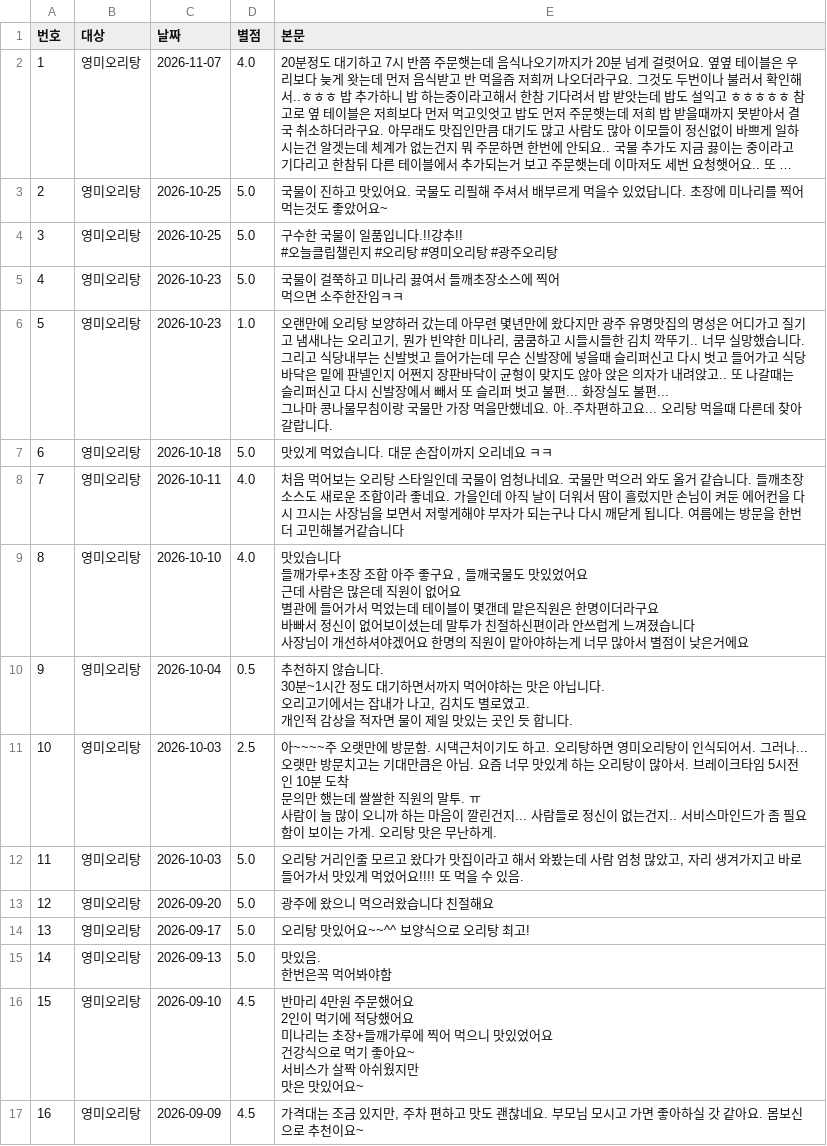
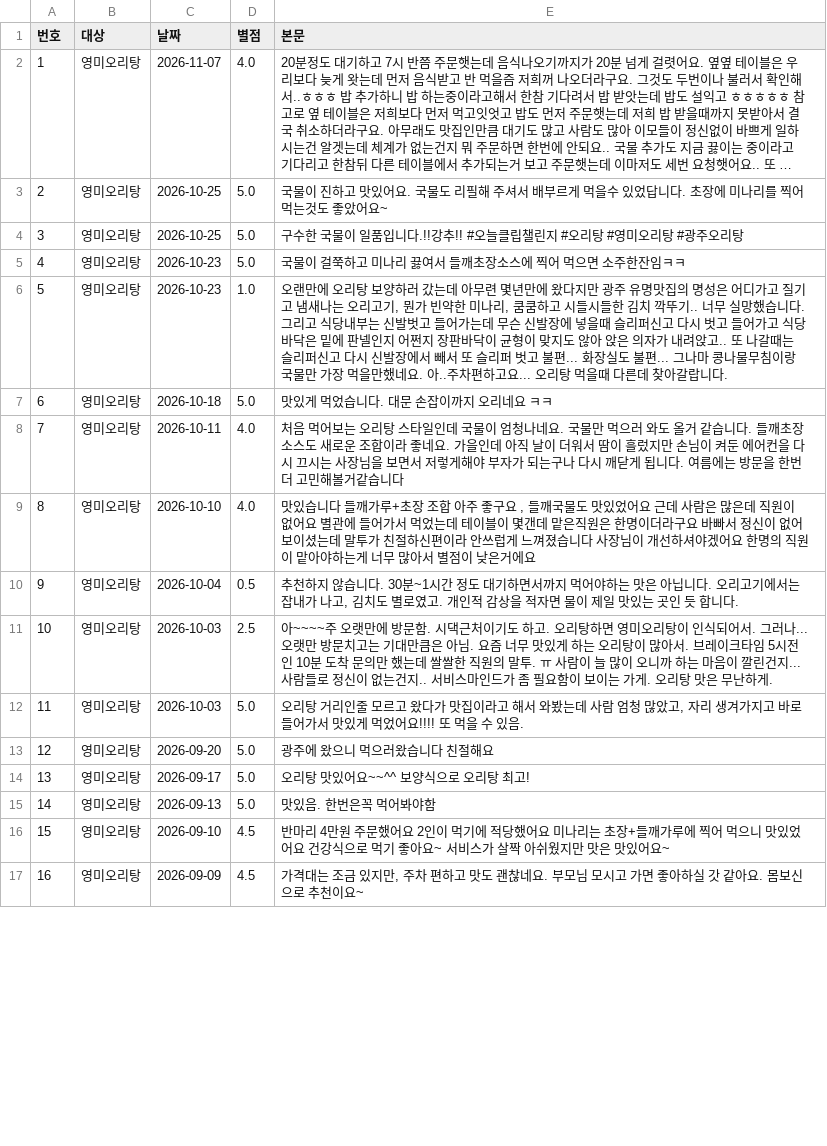
Before and after one commit to jjunyeongpark/jjunyeong-park, a CSV file: 박준영/오리탕/naver-reviews/reviews.csv, drawn as a sheet; only a part is shown; long unchanged cells end in …; the diff covers the shown part only.

```diff
--- a/박준영/오리탕/naver-reviews/reviews.csv
+++ b/박준영/오리탕/naver-reviews/reviews.csv
@@ -3,25 +3,10 @@
 2,영미오리탕,2026-10-25,5.0,국물이 진하고 맛있어요. 국물도 리필해 주셔서 배부르게 먹을수 있었답니다. 초장에 미나리를 찍어먹는것도 좋았어요~
-3,영미오리탕,2026-10-25,5.0,"구수한 국물이 일품입니다.!!강추!!
-
-#오늘클립챌린지 #오리탕 #영미오리탕 #광주오리탕"
-4,영미오리탕,2026-10-23,5.0,"국물이 걸쭉하고 미나리 끓여서 들깨초장소스에 찍어
-먹으면 소주한잔임ㅋㅋ"
-5,영미오리탕,2026-10-23,1.0,"오랜만에 오리탕 보양하러 갔는데 아무련 몇년만에 왔다지만 광주 유명맛집의 명성은 어디가고 질기고 냄새나는 오리고기, 뭔가 빈약한 미나리, 쿰쿰하고 시들시들한 김치 깍뚜기.. 너무 실망했습니다. 그리고 식당내부는 신발벗고 들어가는데 무슨 신발장에 넣을때 슬리퍼신고 다시 벗고 들어가고 식당 바닥은 밑에 판넬인지 어쩐지 장판바닥이 균형이 맞지도 않아 앉은 의자가 내려앉고.. 또 나갈때는 슬리퍼신고 다시 신발장에서 빼서 또 슬리퍼 벗고 불편... 화장실도 불편...
-그나마 콩나물무침이랑 국물만 가장 먹을만했네요. 아..주차편하고요... 오리탕 먹을때 다른데 찾아갈랍니다."
+3,영미오리탕,2026-10-25,5.0,구수한 국물이 일품입니다.!!강추!! #오늘클립챌린지 #오리탕 #영미오리탕 #광주오리탕
+4,영미오리탕,2026-10-23,5.0,국물이 걸쭉하고 미나리 끓여서 들깨초장소스에 찍어 먹으면 소주한잔임ㅋㅋ
+5,영미오리탕,2026-10-23,1.0,"오랜만에 오리탕 보양하러 갔는데 아무련 몇년만에 왔다지만 광주 유명맛집의 명성은 어디가고 질기고 냄새나는 오리고기, 뭔가 빈약한 미나리, 쿰쿰하고 시들시들한 김치 깍뚜기.. 너무 실망했습니다. 그리고 식당내부는 신발벗고 들어가는데 무슨 신발장에 넣을때 슬리퍼신고 다시 벗고 들어가고 식당 바닥은 밑에 판넬인지 어쩐지 장판바닥이 균형이 맞지도 않아 앉은 의자가 내려앉고.. 또 나갈때는 슬리퍼신고 다시 신발장에서 빼서 또 슬리퍼 벗고 불편... 화장실도 불편... 그나마 콩나물무침이랑 국물만 가장 먹을만했네요. 아..주차편하고요... 오리탕 먹을때 다른데 찾아갈랍니다."
 6,영미오리탕,2026-10-18,5.0,맛있게 먹었습니다. 대문 손잡이까지 오리네요 ㅋㅋ
 7,영미오리탕,2026-10-11,4.0,처음 먹어보는 오리탕 스타일인데 국물이 엄청나네요. 국물만 먹으러 와도 올거 같습니다. 들깨초장소스도 새로운 조합이라 좋네요. 가을인데 아직 날이 더워서 땀이 흘렀지만 손님이 켜둔 에어컨을 다시 끄시는 사장님을 보면서 저렇게해야 부자가 되는구나 다시 깨닫게 됩니다. 여름에는 방문을 한번 더 고민해볼거같습니다
-8,영미오리탕,2026-10-10,4.0,"맛있습니다
-들깨가루+초장 조합 아주 좋구요 , 들깨국물도 맛있었어요
-근데 사람은 많은데 직원이 없어요
-별관에 들어가서 먹었는데 테이블이 몇갠데 맡은직원은 한명이더라구요
-바빠서 정신이 없어보이셨는데 말투가 친절하신편이라 안쓰럽게 느껴졌습니다
-사장님이 개선하셔야겠어요 한명의 직원이 맡아야하는게 너무 많아서 별점이 낮은거에요"
-9,영미오리탕,2026-10-04,0.5,"추천하지 않습니다.
-30분~1시간 정도 대기하면서까지 먹어야하는 맛은 아닙니다.
-
-오리고기에서는 잡내가 나고, 김치도 별로였고.
-개인적 감상을 적자면 물이 제일 맛있는 곳인 듯 합니다."
-10,영미오리탕,2026-10-03,2.5,"아~~~~주 오랫만에 방문함. 시댁근처이기도 하고. 오리탕하면 영미오리탕이 인식되어서. 그러나... 오랫만 방문치고는 기대만큼은 아님. 요즘 너무 맛있게 하는 오리탕이 많아서. 브레이크타임 5시전인 10분 도착
-문의만 했는데 쌀쌀한 직원의 말투. ㅠ
-사람이 늘 많이 오니까 하는 마음이 깔린건지... 사람들로 정신이 없는건지.. 서비스마인드가 좀 필요함이 보이는 가게. 오리탕 맛은 무난하게."
+8,영미오리탕,2026-10-10,4.0,"맛있습니다 들깨가루+초장 조합 아주 좋구요 , 들깨국물도 맛있었어요 근데 사람은 많은데 직원이 없어요 별관에 들어가서 먹었는데 테이블이 몇갠데 맡은직원은 한명이더라구요 바빠서 정신이 없어보이셨는데 말투가 친절하신편이라 안쓰럽게 느껴졌습니다 사장님이 개선하셔야겠어요 한명의 직원이 맡아야하는게 너무 많아서 별점이 낮은거에요"
+9,영미오리탕,2026-10-04,0.5,"추천하지 않습니다. 30분~1시간 정도 대기하면서까지 먹어야하는 맛은 아닙니다. 오리고기에서는 잡내가 나고, 김치도 별로였고. 개인적 감상을 적자면 물이 제일 맛있는 곳인 듯 합니다."
+10,영미오리탕,2026-10-03,2.5,아~~~~주 오랫만에 방문함. 시댁근처이기도 하고. 오리탕하면 영미오리탕이 인식되어서. 그러나... 오랫만 방문치고는 기대만큼은 아님. 요즘 너무 맛있게 하는 오리탕이 많아서. 브레이크타임 5시전인 10분 도착 문의만 했는데 쌀쌀한 직원의 말투. ㅠ 사람이 늘 많이 오니까 하는 마음이 깔린건지... 사람들로 정신이 없는건지.. 서비스마인드가 좀 필요함이 보이는 가게. 오리탕 맛은 무난하게.
 11,영미오리탕,2026-10-03,5.0,"오리탕 거리인줄 모르고 왔다가 맛집이라고 해서 와봤는데 사람 엄청 많았고, 자리 생겨가지고 바로 들어가서 맛있게 먹었어요!!!! 또 먹을 수 있음."
@@ -29,11 +14,4 @@
 13,영미오리탕,2026-09-17,5.0,오리탕 맛있어요~~^^ 보양식으로 오리탕 최고!
-14,영미오리탕,2026-09-13,5.0,"맛있음.
-한번은꼭 먹어봐야함"
-15,영미오리탕,2026-09-10,4.5,"반마리 4만원 주문했어요
-2인이 먹기에 적당했어요
-미나리는 초장+들깨가루에 찍어 먹으니 맛있었어요
-건강식으로 먹기 좋아요~
-
-서비스가 살짝 아쉬웠지만
-맛은 맛있어요~"
+14,영미오리탕,2026-09-13,5.0,맛있음. 한번은꼭 먹어봐야함
+15,영미오리탕,2026-09-10,4.5,반마리 4만원 주문했어요 2인이 먹기에 적당했어요 미나리는 초장+들깨가루에 찍어 먹으니 맛있었어요 건강식으로 먹기 좋아요~ 서비스가 살짝 아쉬웠지만 맛은 맛있어요~
 16,영미오리탕,2026-09-09,4.5,"가격대는 조금 있지만, 주차 편하고 맛도 괜찮네요. 부모님 모시고 가면 좋아하실 갓 같아요. 몸보신으로 추천이요~"
```
Also changed, not shown: 75 edited cells elsewhere in this file.
